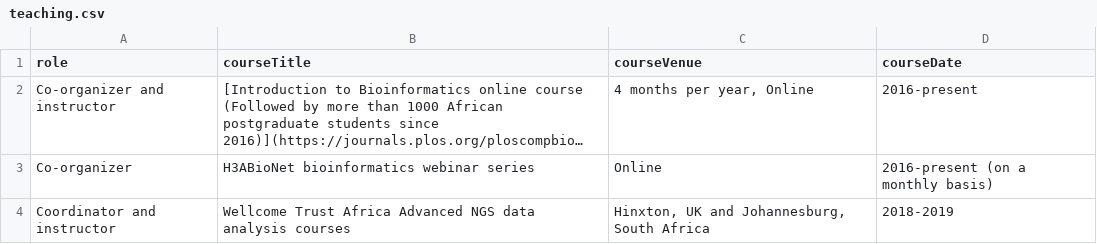
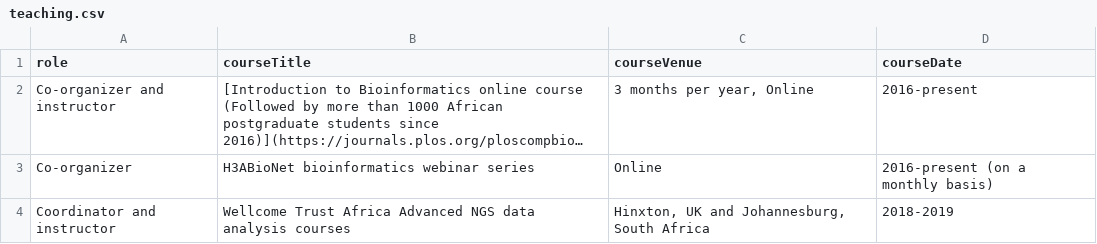
Before and after one commit to amelgh/amelgh.github.io, a CSV file: _data/teaching.csv, drawn as a sheet; only a part is shown; long unchanged cells end in …; the diff names each change by its address in the sheet, - before the commit and + after, or states it on an @@ line.

Commit message:
add HULT competition and correct IBT duration

```diff
--- a/_data/teaching.csv
+++ b/_data/teaching.csv
-C2 (courseVenue): 4 months per year, Online
+C2 (courseVenue): 3 months per year, Online
```
